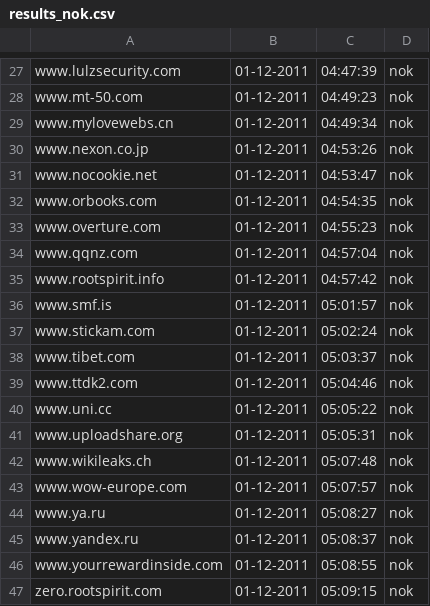
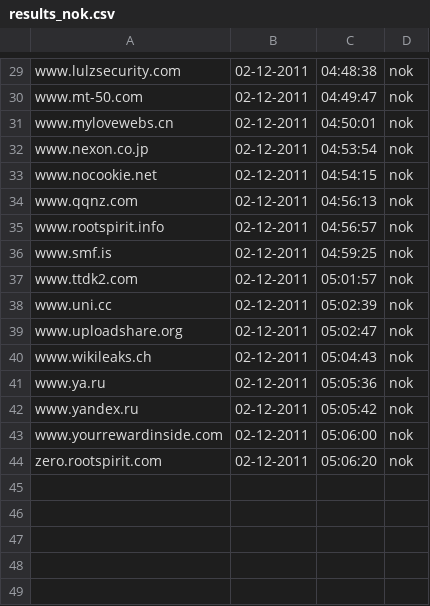
Before and after one commit to Tuinslak/GFW-URL-checker, a CSV file: testResults/nl/results_nok.csv, drawn as a sheet; only a part is shown, gaps mark what is left out; removed rows and columns are numbered as before the commit, all else as after; the diff covers the shown part only; the diff names each change by its address in the sheet, - before the commit and + after, or states it on an @@ line.

```diff
--- a/testResults/nl/results_nok.csv
+++ b/testResults/nl/results_nok.csv
-B29:B33: 01-12-2011
+B29:B33: 02-12-2011
-C29: 04:47:39
+C29: 04:48:38
-C30: 04:49:23
+C30: 04:49:47
-C31: 04:49:34
+C31: 04:50:01
-C32: 04:53:26
+C32: 04:53:54
-C33: 04:53:47
+C33: 04:54:15
-row 32: www.orbooks.com | 01-12-2011 | 04:54:35 | nok
-row 33: www.overture.com | 01-12-2011 | 04:55:23 | nok
-B34:B36: 01-12-2011
+B34:B36: 02-12-2011
-C34: 04:57:04
+C34: 04:56:13
-C35: 04:57:42
+C35: 04:56:57
-C36: 05:01:57
+C36: 04:59:25
-row 37: www.stickam.com | 01-12-2011 | 05:02:24 | nok
-row 38: www.tibet.com | 01-12-2011 | 05:03:37 | nok
-B37:B40: 01-12-2011
+B37:B40: 02-12-2011
-C37: 05:04:46
+C37: 05:01:57
-C38: 05:05:22
+C38: 05:02:39
-C39: 05:05:31
+C39: 05:02:47
-C40: 05:07:48
+C40: 05:04:43
-row 43: www.wow-europe.com | 01-12-2011 | 05:07:57 | nok
-B41:B44: 01-12-2011
+B41:B44: 02-12-2011
-C41: 05:08:27
+C41: 05:05:36
-C42: 05:08:37
+C42: 05:05:42
-C43: 05:08:55
+C43: 05:06:00
-C44: 05:09:15
+C44: 05:06:20
```
Also changed, not shown: 2 added rows and 51 edited cells elsewhere in this file, testResults/nl/results.csv, testResults/nl/results_ok.csv.
